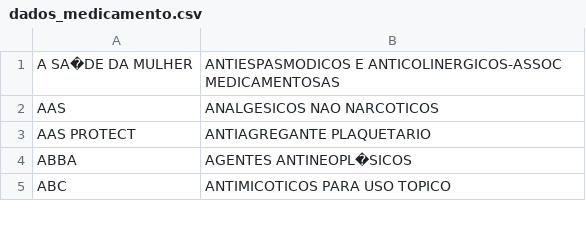
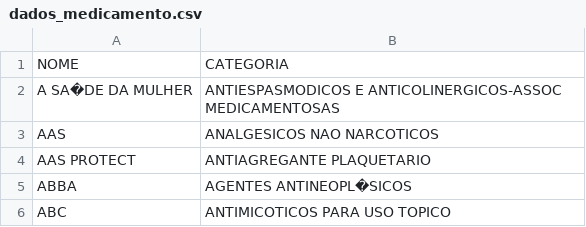
Before and after one commit to AmandaRH07/TCC_Curso, a CSV file: Medicacao/dados/dados_medicamento.csv, drawn as a sheet; only a part is shown; the diff names each change by its address in the sheet, - before the commit and + after, or states it on an @@ line.

```diff
--- a/Medicacao/dados/dados_medicamento.csv
+++ b/Medicacao/dados/dados_medicamento.csv
+row 1: NOME | CATEGORIA
```
Also changed, not shown: 1 other file.
